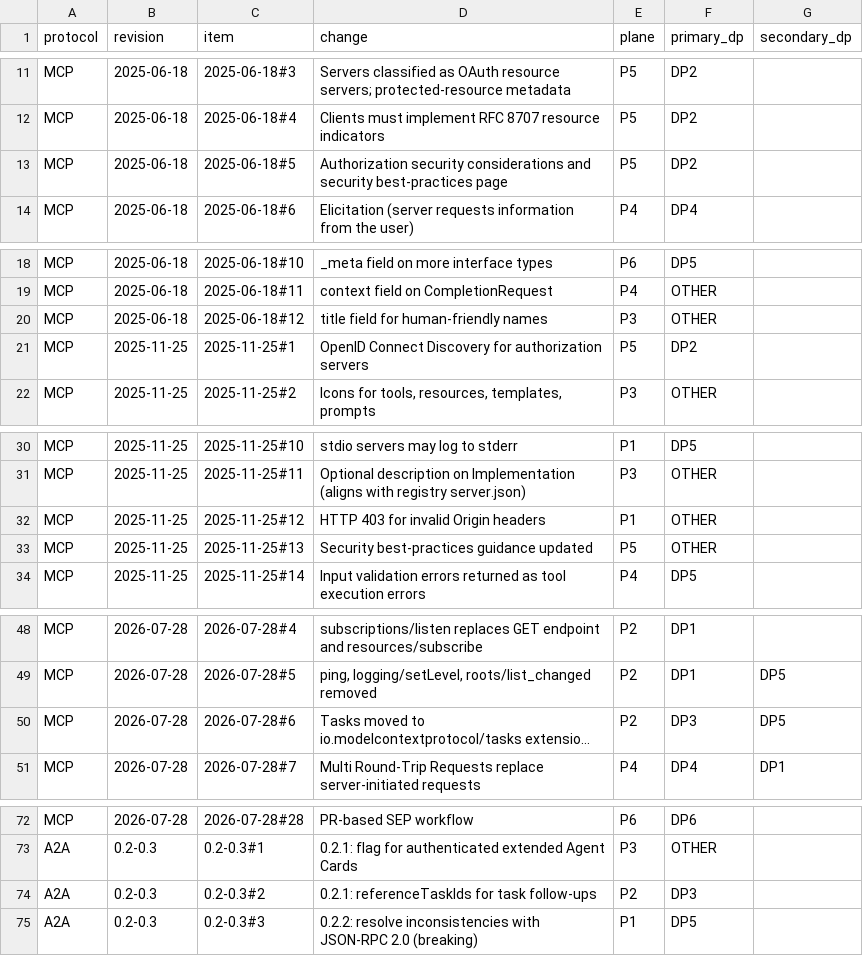
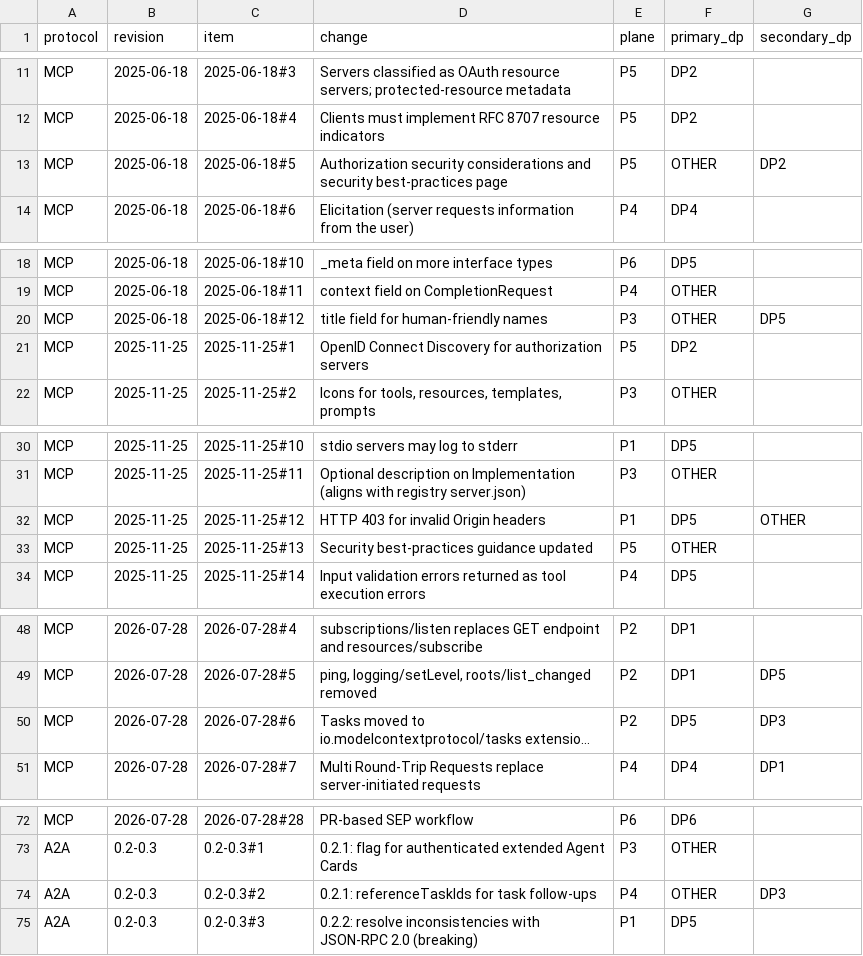
Before and after one commit to HosseinMA96/agentic-ai-protocols-survey-data, a TSV file: data/coding/dp_coding.tsv, drawn as a sheet; only a part is shown, gaps mark what is left out; long unchanged cells end in …; the diff covers the shown part only; the diff names each change by its address in the sheet, - before the commit and + after, or states it on an @@ line.

```diff
--- a/data/coding/dp_coding.tsv
+++ b/data/coding/dp_coding.tsv
-F13 (primary_dp): DP2
+F13 (primary_dp): OTHER
-G13 (secondary_dp): (empty)
+G13 (secondary_dp): DP2
-G20 (secondary_dp): (empty)
+G20 (secondary_dp): DP5
-F32 (primary_dp): OTHER
+F32 (primary_dp): DP5
-G32 (secondary_dp): (empty)
+G32 (secondary_dp): OTHER
-F50 (primary_dp): DP3
+F50 (primary_dp): DP5
-G50 (secondary_dp): DP5
+G50 (secondary_dp): DP3
-E74 (plane): P2
+E74 (plane): P4
-F74 (primary_dp): DP3
+F74 (primary_dp): OTHER
-G74 (secondary_dp): (empty)
+G74 (secondary_dp): DP3
```
Also changed, not shown: 17 edited cells elsewhere in this file, 8 other files.
